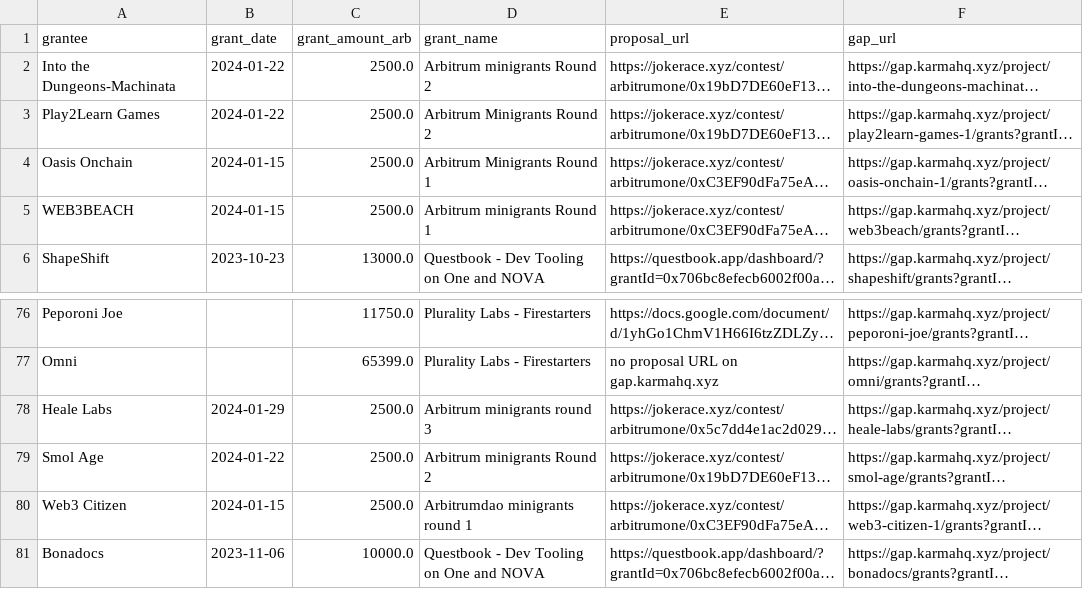
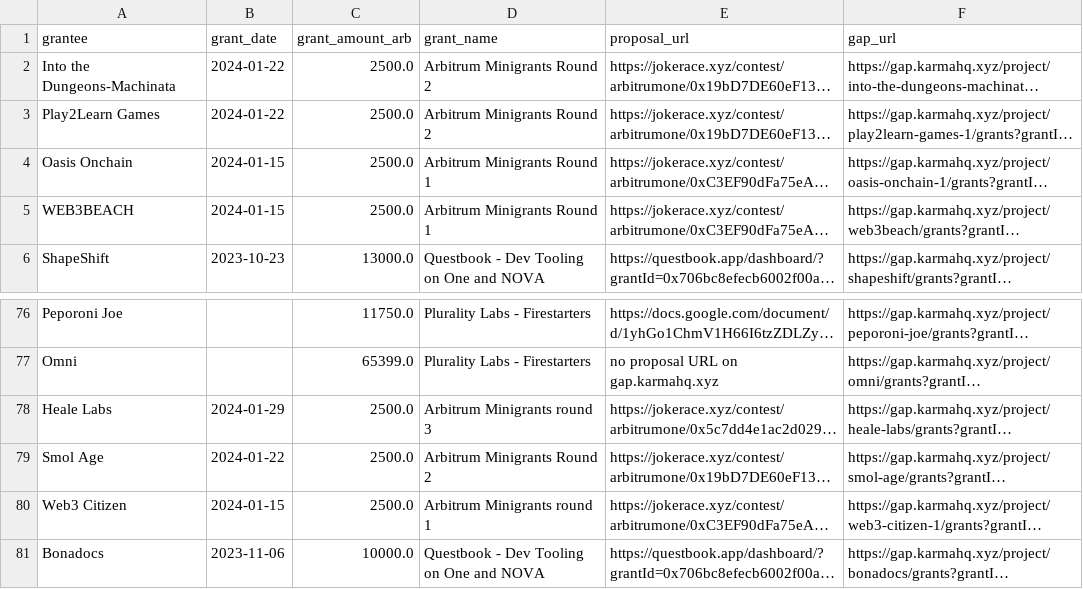
Before and after one commit to OOlajide/arb-grants-chatbot, a CSV file: arbitrum_grantees.csv, drawn as a sheet; only a part is shown, gaps mark what is left out; long unchanged cells end in …; the diff names each change by its address in the sheet, - before the commit and + after, or states it on an @@ line.

Commit message:
Update arbitrum_grantees.csv

```diff
--- a/arbitrum_grantees.csv
+++ b/arbitrum_grantees.csv
-D2 (grant_name): Arbitrum minigrants Round 2
+D2 (grant_name): Arbitrum Minigrants Round 2
-D5 (grant_name): Arbitrum minigrants Round 1
+D5 (grant_name): Arbitrum Minigrants Round 1
-D78 (grant_name): Arbitrum minigrants round 3
+D78 (grant_name): Arbitrum Minigrants round 3
-D79 (grant_name): Arbitrum minigrants Round 2
+D79 (grant_name): Arbitrum Minigrants Round 2
-D80 (grant_name): Arbitrumdao minigrants round 1
+D80 (grant_name): Arbitrum Minigrants round 1
```
